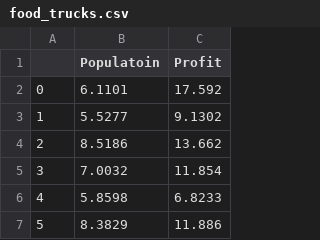
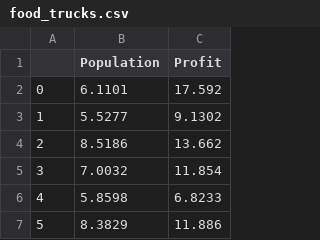
Before and after one commit to Oran-Uzrad/DataFiles, a CSV file: DL5-2021-Data/food_trucks.csv, drawn as a sheet; only a part is shown.

Commit message:
ft2

```diff
--- a/DL5-2021-Data/food_trucks.csv
+++ b/DL5-2021-Data/food_trucks.csv
@@ -1,2 +1,2 @@
-,Populatoin,Profit
+,Population,Profit
 0,6.1101,17.592
```
